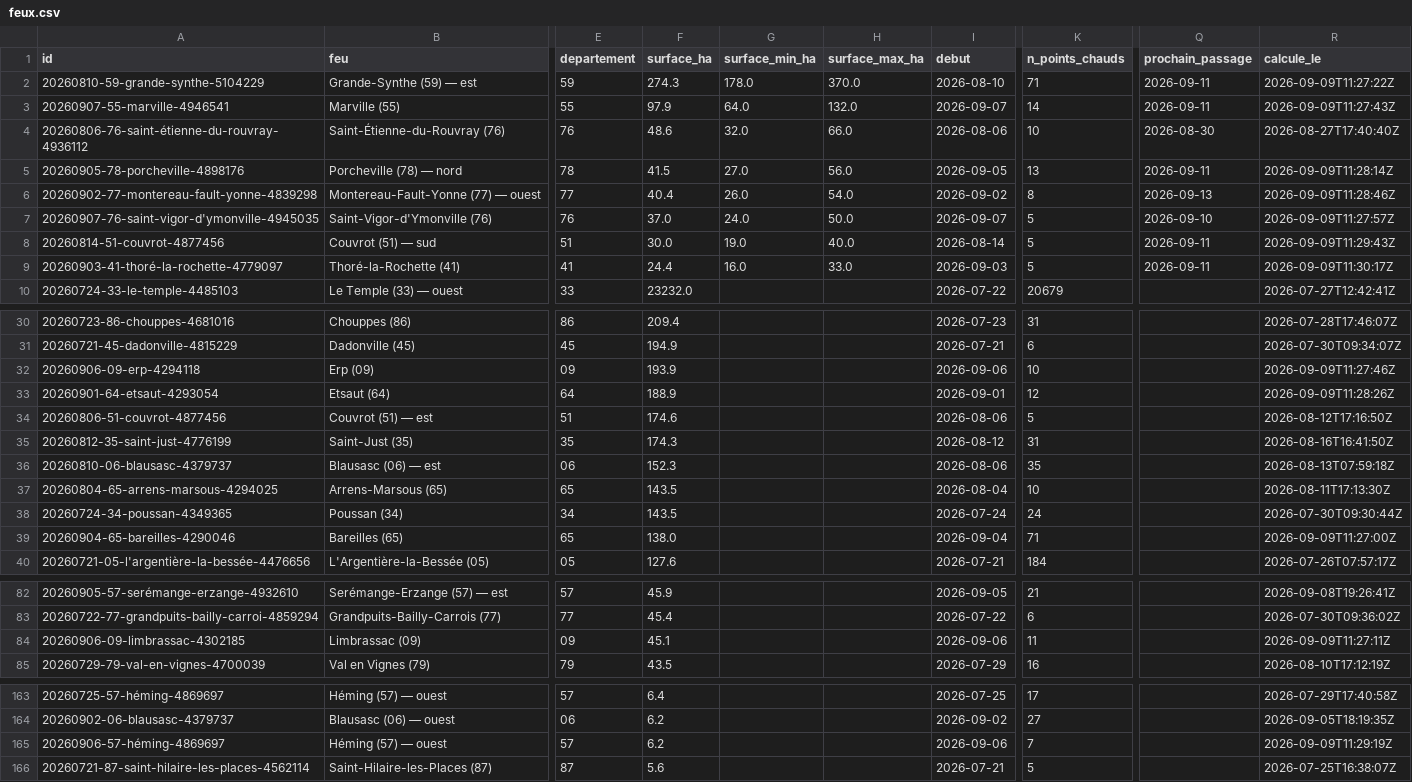
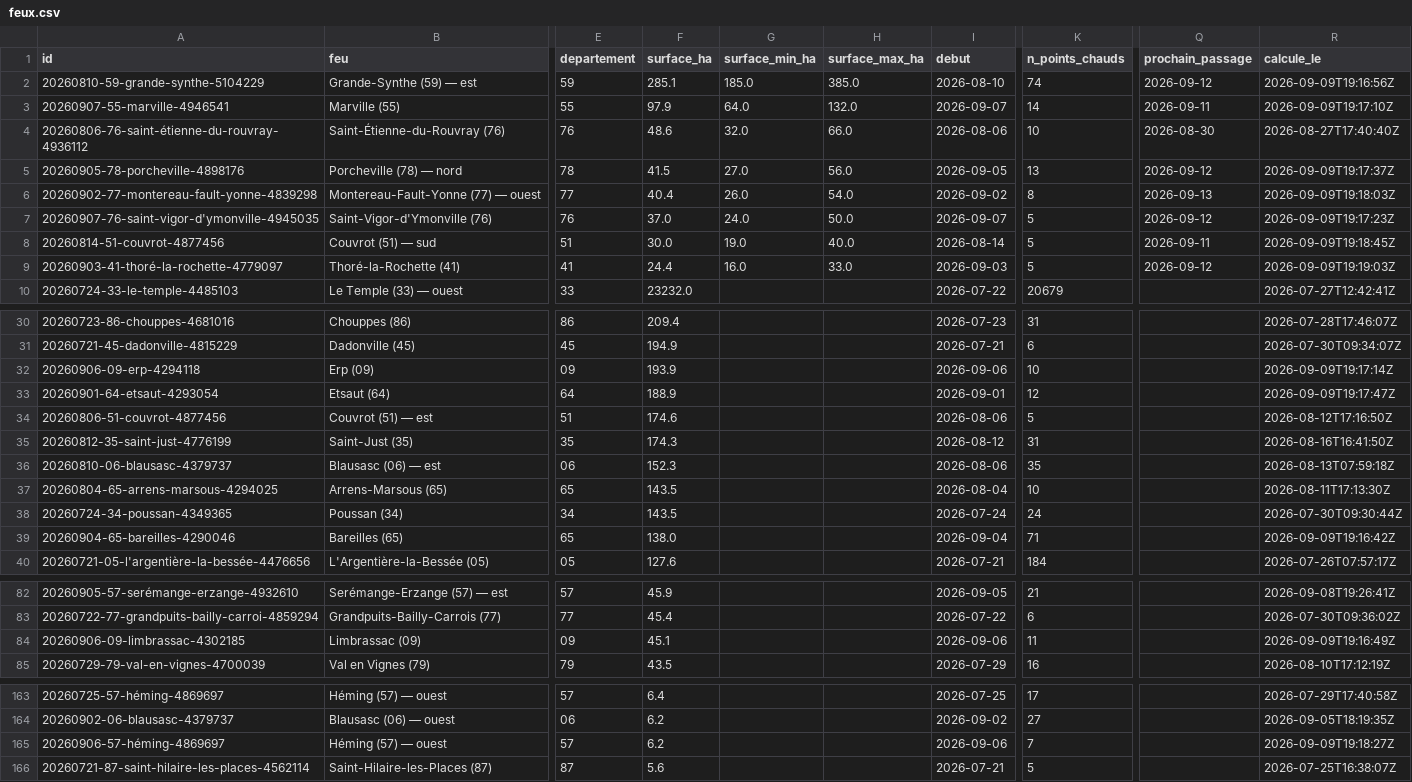
Before and after one commit to r0bp3nguin/brulis, a CSV file: site/data/feux.csv, drawn as a sheet; only a part is shown, gaps mark what is left out; the diff covers the shown part only; the diff names each change by its address in the sheet, - before the commit and + after, or states it on an @@ line.

```diff
--- a/site/data/feux.csv
+++ b/site/data/feux.csv
-F2 (surface_ha): 274.3
+F2 (surface_ha): 285.1
-G2 (surface_min_ha): 178.0
+G2 (surface_min_ha): 185.0
-H2 (surface_max_ha): 370.0
+H2 (surface_max_ha): 385.0
-K2 (n_points_chauds): 71
+K2 (n_points_chauds): 74
-Q2 (prochain_passage): 2026-09-11
+Q2 (prochain_passage): 2026-09-12
-R2 (calcule_le): 2026-09-09T11:27:22Z
+R2 (calcule_le): 2026-09-09T19:16:56Z
-R3 (calcule_le): 2026-09-09T11:27:43Z
+R3 (calcule_le): 2026-09-09T19:17:10Z
-Q5 (prochain_passage): 2026-09-11
+Q5 (prochain_passage): 2026-09-12
-R5 (calcule_le): 2026-09-09T11:28:14Z
+R5 (calcule_le): 2026-09-09T19:17:37Z
-R6 (calcule_le): 2026-09-09T11:28:46Z
+R6 (calcule_le): 2026-09-09T19:18:03Z
-Q7 (prochain_passage): 2026-09-10
+Q7 (prochain_passage): 2026-09-12
-R7 (calcule_le): 2026-09-09T11:27:57Z
+R7 (calcule_le): 2026-09-09T19:17:23Z
-R8 (calcule_le): 2026-09-09T11:29:43Z
+R8 (calcule_le): 2026-09-09T19:18:45Z
-Q9 (prochain_passage): 2026-09-11
+Q9 (prochain_passage): 2026-09-12
-R9 (calcule_le): 2026-09-09T11:30:17Z
+R9 (calcule_le): 2026-09-09T19:19:03Z
-R32 (calcule_le): 2026-09-09T11:27:46Z
+R32 (calcule_le): 2026-09-09T19:17:14Z
-R33 (calcule_le): 2026-09-09T11:28:26Z
+R33 (calcule_le): 2026-09-09T19:17:47Z
-R39 (calcule_le): 2026-09-09T11:27:00Z
+R39 (calcule_le): 2026-09-09T19:16:42Z
-R84 (calcule_le): 2026-09-09T11:27:11Z
+R84 (calcule_le): 2026-09-09T19:16:49Z
-R165 (calcule_le): 2026-09-09T11:29:19Z
+R165 (calcule_le): 2026-09-09T19:18:27Z
```
Also changed, not shown: 1 edited cell elsewhere in this file, 21 other files.
